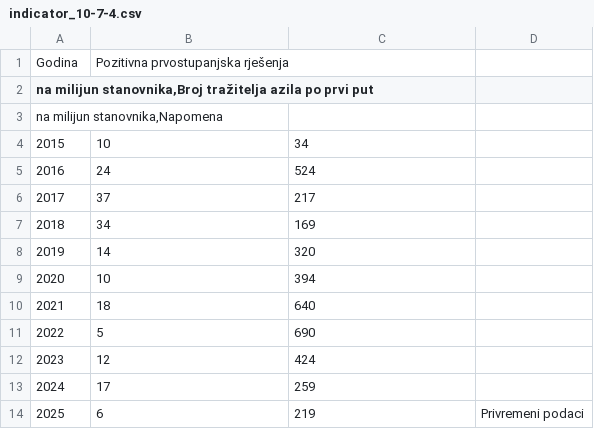
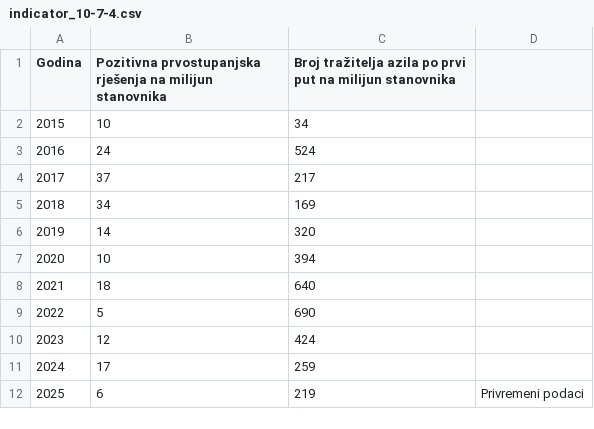
Before and after one commit to CroatianBureauOfStatistics/sdg-indicators, a CSV file: data/indicator_10-7-4.csv, drawn as a sheet; removed rows and columns are numbered as before the commit, all else as after; the diff names each change by its address in the sheet, - before the commit and + after, or states it on an @@ line.

Commit message:
Update indicator_10-7-4.csv

```diff
--- a/data/indicator_10-7-4.csv
+++ b/data/indicator_10-7-4.csv
-row 1: Godina | Pozitivna prvostupanjska rješenja
@@ column A (Godina) renumbered in row 1 @@
-B1: (empty)
+B1: Pozitivna prvostupanjska rješenja na milijun stanovnika
-C1: (empty)
+C1: Broj tražitelja azila po prvi put na milijun stanovnika
-row 3: na milijun stanovnika,Napomena
```
